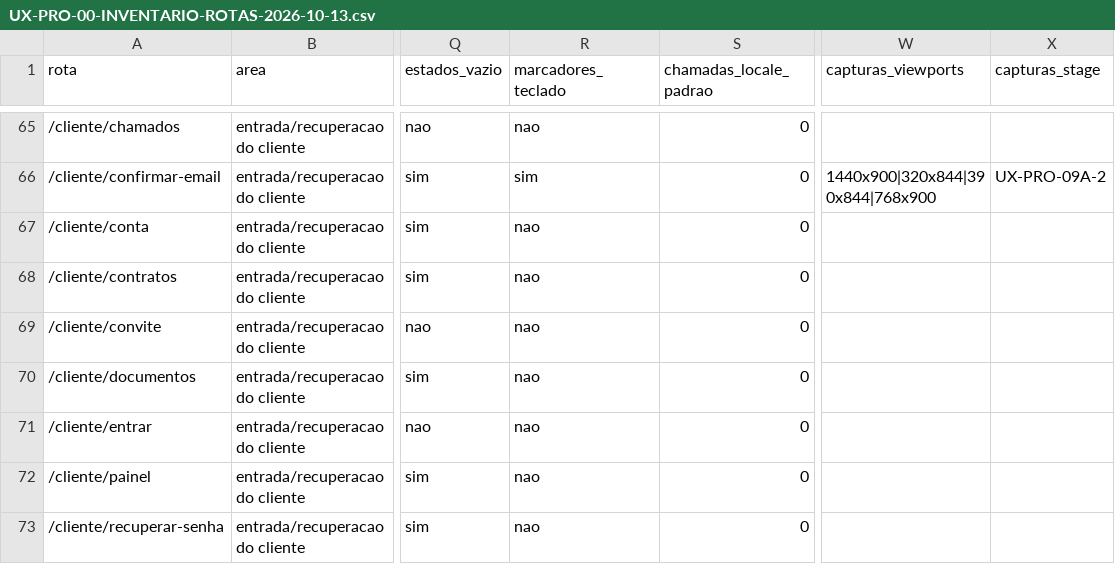
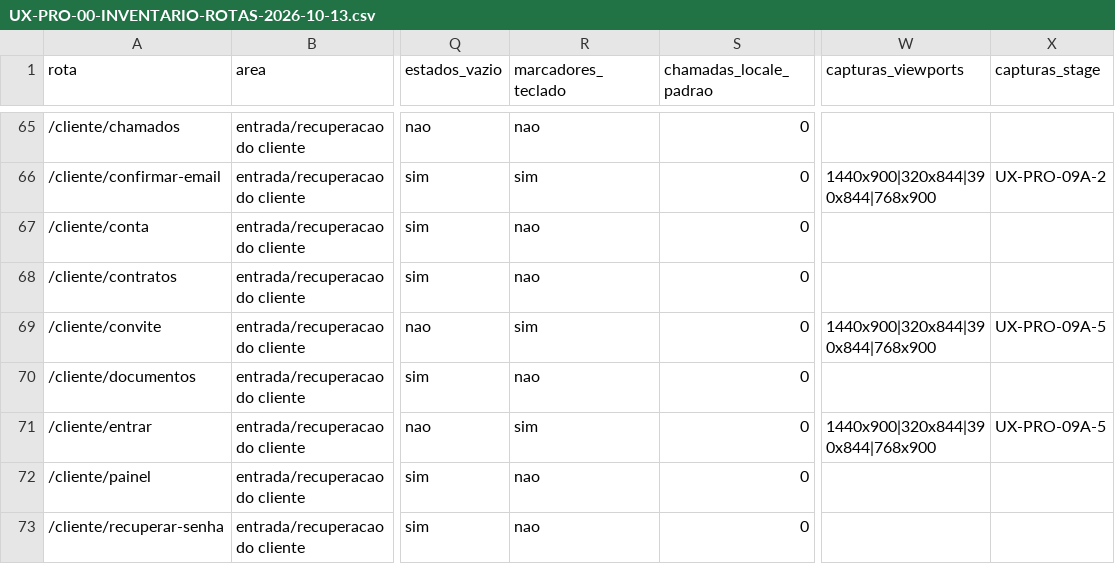
Before and after one commit to berger33/gruposegsystemseguranca, a CSV file: docs/UX-PRO-00-INVENTARIO-ROTAS-2026-10-13.csv, drawn as a sheet; only a part is shown, gaps mark what is left out; the diff names each change by its address in the sheet, - before the commit and + after, or states it on an @@ line.

```diff
--- a/docs/UX-PRO-00-INVENTARIO-ROTAS-2026-10-13.csv
+++ b/docs/UX-PRO-00-INVENTARIO-ROTAS-2026-10-13.csv
-R69 (marcadores_teclado): nao
+R69 (marcadores_teclado): sim
-W69 (capturas_viewports): (empty)
+W69 (capturas_viewports): 1440x900|320x844|390x844|768x900
-X69 (capturas_stage): (empty)
+X69 (capturas_stage): UX-PRO-09A-5
-R71 (marcadores_teclado): nao
+R71 (marcadores_teclado): sim
-W71 (capturas_viewports): (empty)
+W71 (capturas_viewports): 1440x900|320x844|390x844|768x900
-X71 (capturas_stage): (empty)
+X71 (capturas_stage): UX-PRO-09A-5
```
Also changed, not shown: docs/UX-PRO-00-MATRIZ-COBERTURA-2026-10-13.csv, 23 other files.
